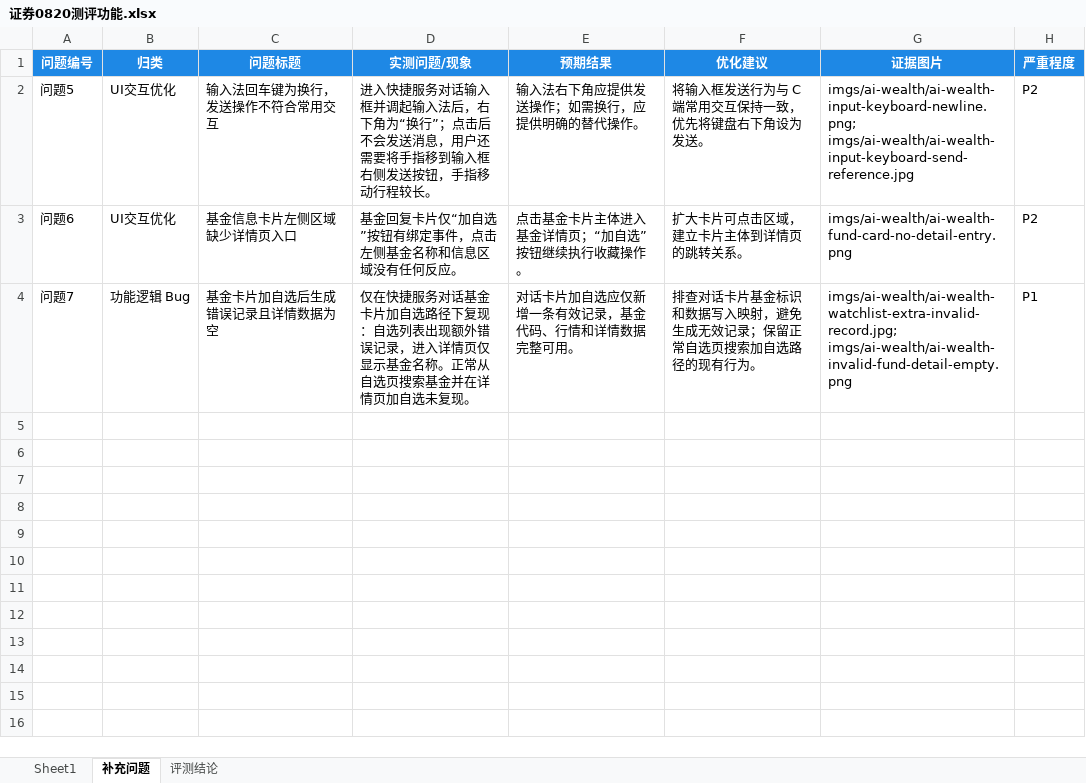
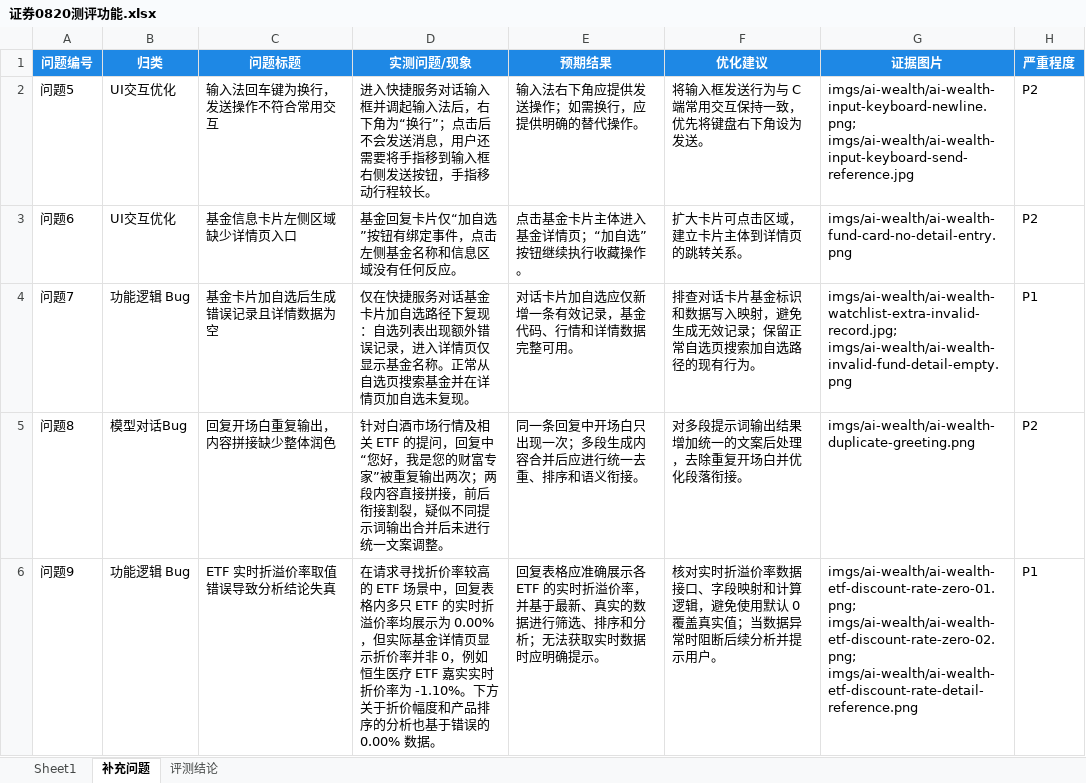
Before and after one commit to littlemo/pingan_app_use_report, an Excel workbook: data/AI财富专家内测/证券0820测评功能.xlsx, sheet 补充问题, drawn as a sheet; values as stored, in another font and other column widths than the file's, no borders; the diff names each change by its address in the sheet, - before the commit and + after, or states it on an @@ line.

```diff
--- a/data/AI财富专家内测/证券0820测评功能.xlsx (sheet 补充问题)
+++ b/data/AI财富专家内测/证券0820测评功能.xlsx (sheet 补充问题)
+row 5: 问题8 | 模型对话Bug | 回复开场白重复输出，内容拼接缺少整体润色 | 针对白酒市场行情及相关 ETF 的提问，回复中“您好，我是您的财富专家”被重复输出两次；两段内容直接拼接，前后衔接割裂，疑似不同提示词输出合并后未进行统一文案调整。 | 同一条回复中开场白只出现一次；多段生成内容合并后应进行统一去重、排序和语义衔接。 | 对多段提示词输出结果增加统一的文案后处理，去除重复开场白并优化段落衔接。 | imgs/ai-wealth/ai-wealth-duplicate-greeting.png | P2
+row 6: 问题9 | 功能逻辑 Bug | ETF 实时折溢价率取值错误导致分析结论失真 | 在请求寻找折价率较高的 ETF 场景中，回复表格内多只 ETF 的实时折溢价率均展示为 0.00%，但实际基金详情页显示折价率并非 0，例如恒生医疗 ETF 嘉实实时折价率为 -1.10%。下方关于折价幅度和产品排序的分析也基于错误的 0.00% 数据。 | 回复表格应准确展示各 ETF 的实时折溢价率，并基于最新、真实的数据进行筛选、排序和分析；无法获取实时数据时应明确提示。 | 核对实时折溢价率数据接口、字段映射和计算逻辑，避免使用默认 0 覆盖真实值；当数据异常时阻断后续分析并提示用户。 | imgs/ai-wealth/ai-wealth-etf-discount-rate-zero-01.png; imgs/ai-wealth/ai-wealth-etf-discount-rate-zero-02.png; imgs/ai-wealth/ai-wealth-etf-discount-rate-detail-reference.png | P1
```
Also changed, not shown: sheet 评测结论, output/证券0820测评功能-评测结果.xlsx, 7 other files.
